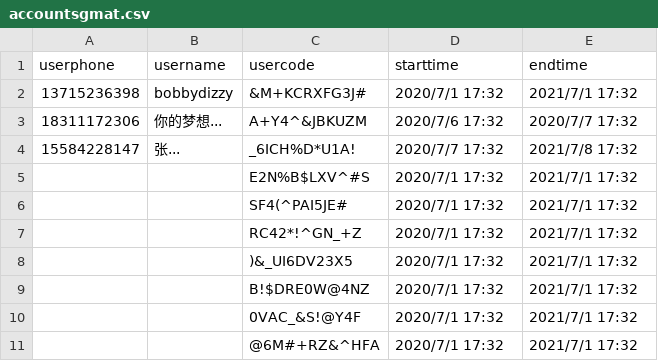
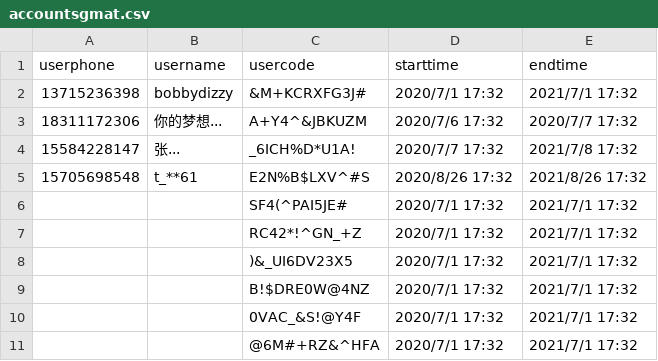
Before and after one commit to rajna/toeflexam, a CSV file: toeflzhanghao/accountsgmat.csv, drawn as a sheet.

```diff
--- a/toeflzhanghao/accountsgmat.csv
+++ b/toeflzhanghao/accountsgmat.csv
@@ -4,3 +4,3 @@ userphone,username,usercode,starttime,endtime
 15584228147,张...,_6ICH%D*U1A!,2020/7/7 17:32,2021/7/8 17:32
-,,E2N%B$LXV^#S,2020/7/1 17:32,2021/7/1 17:32
+15705698548,t_**61,E2N%B$LXV^#S,2020/8/26 17:32,2021/8/26 17:32
 ,,SF4(^PAI5JE#,2020/7/1 17:32,2021/7/1 17:32
```
Also changed, not shown: 3 other files.
